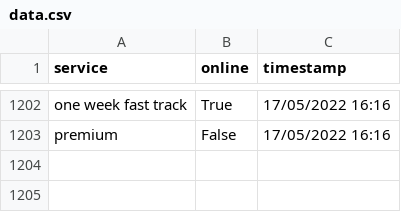
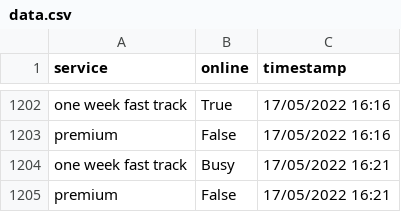
Before and after one commit to TheTinltd/youshallnotpassport, a CSV file: data/data.csv, drawn as a sheet; only a part is shown, gaps mark what is left out; the diff names each change by its address in the sheet, - before the commit and + after, or states it on an @@ line.

Commit message:
updating data

```diff
--- a/data/data.csv
+++ b/data/data.csv
+row 1204: one week fast track | Busy | 17/05/2022 16:21
+row 1205: premium | False | 17/05/2022 16:21
```
